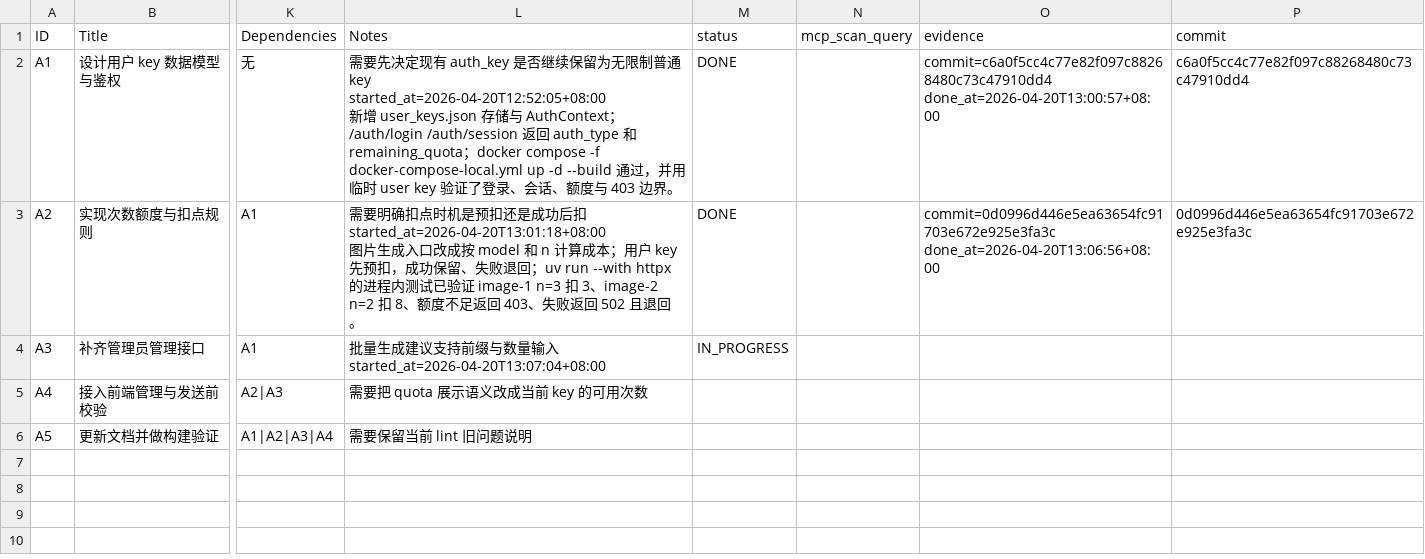
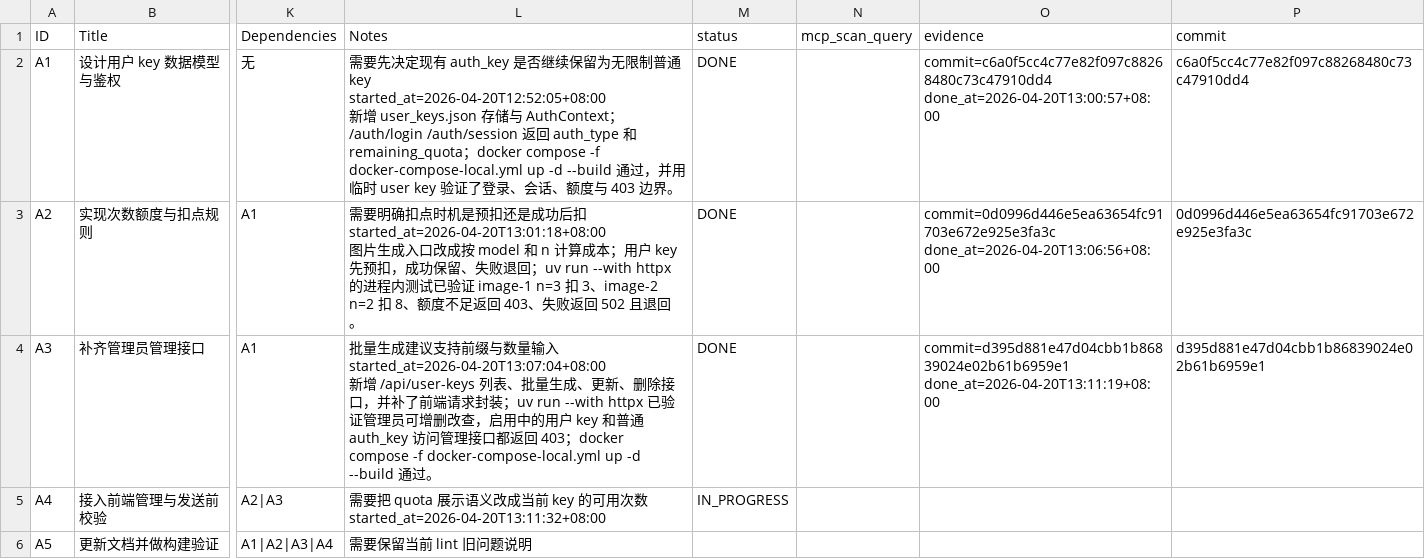
Before and after one commit to dofastted/chatgpt2api, a CSV file: issues/2026-04-20_12-49-42-user-key-quota-control.csv, drawn as a sheet; only a part is shown, gaps mark what is left out; ↵ is a line break in a cell; the diff names each change by its address in the sheet, - before the commit and + after, or states it on an @@ line.

Commit message:
feat(web): manage user keys and guard quota in ui

```diff
--- a/issues/2026-04-20_12-49-42-user-key-quota-control.csv
+++ b/issues/2026-04-20_12-49-42-user-key-quota-control.csv
-L4 (Notes): …started_at=2026-04-20T13:07:04+08:00
+L4 (Notes): …started_at=2026-04-20T13:07:04+08:00 ↵ 新增 /api/user-keys 列表、批量生成、更新、删除接口，并补了前端请求封装；uv run --with httpx 已验证管理员可增删改查，启用中的用户 key 和普通 auth_key 访问管理接口都返回 403；docker compose -f docker-compose-local.yml up -d --build 通过。
-M4 (status): IN_PROGRESS
+M4 (status): DONE
-O4 (evidence): (empty)
+O4 (evidence): commit=d395d881e47d04cbb1b86839024e02b61b6959e1 done_at=2026-04-20T13:11:19+08:00
-P4 (commit): (empty)
+P4 (commit): d395d881e47d04cbb1b86839024e02b61b6959e1
-L5 (Notes): …可用次数
+L5 (Notes): …可用次数 ↵ started_at=2026-04-20T13:11:32+08:00
-M5 (status): (empty)
+M5 (status): IN_PROGRESS
```
Also changed, not shown: 2 other files.
